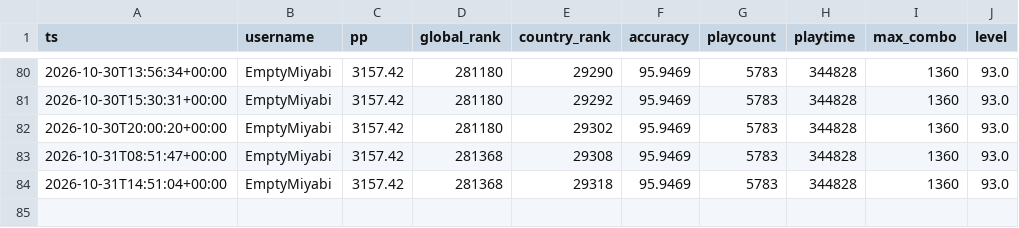
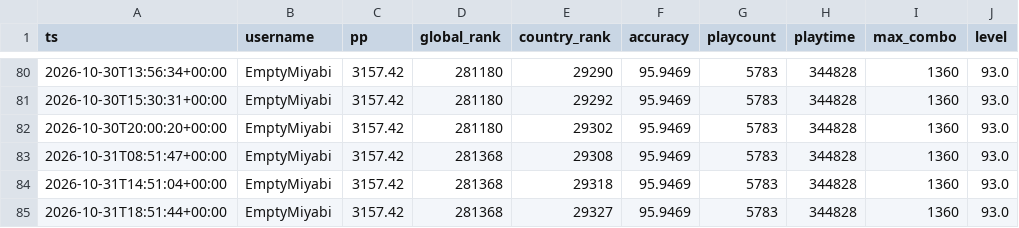
Before and after one commit to anton4ik837-eng/Osu-Daliy-Tracker, a CSV file: reports/snapshots.csv, drawn as a sheet; only a part is shown, gaps mark what is left out.

```diff
--- a/reports/snapshots.csv
+++ b/reports/snapshots.csv
@@ -84 +84,2 @@ ts,username,pp,global_rank,country_rank,accuracy,playcount,playtime,max_combo,le
 2026-10-31T14:51:04+00:00,EmptyMiyabi,3157.42,281368,29318,95.9469,5783,344828,1360,93.0
+2026-10-31T18:51:44+00:00,EmptyMiyabi,3157.42,281368,29327,95.9469,5783,344828,1360,93.0
```
Also changed, not shown: 5 other files.
